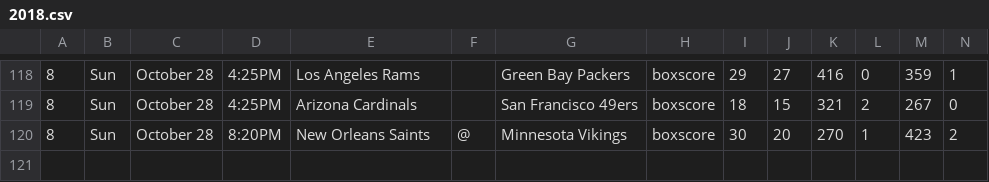
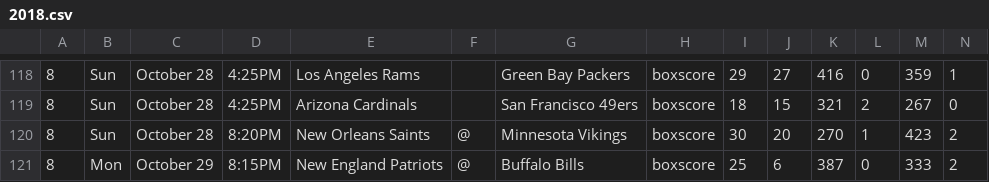
Before and after one commit to laimis/gamepredictions, a CSV file: input/2018.csv, drawn as a sheet; only a part is shown, gaps mark what is left out.

```diff
--- a/input/2018.csv
+++ b/input/2018.csv
@@ -120 +120,2 @@
 8,Sun,October 28,8:20PM,New Orleans Saints,@,Minnesota Vikings,boxscore,30,20,270,1,423,2
+8,Mon,October 29,8:15PM,New England Patriots,@,Buffalo Bills,boxscore,25,6,387,0,333,2
```
Also changed, not shown: input/predict_7.csv, 2 other files.
